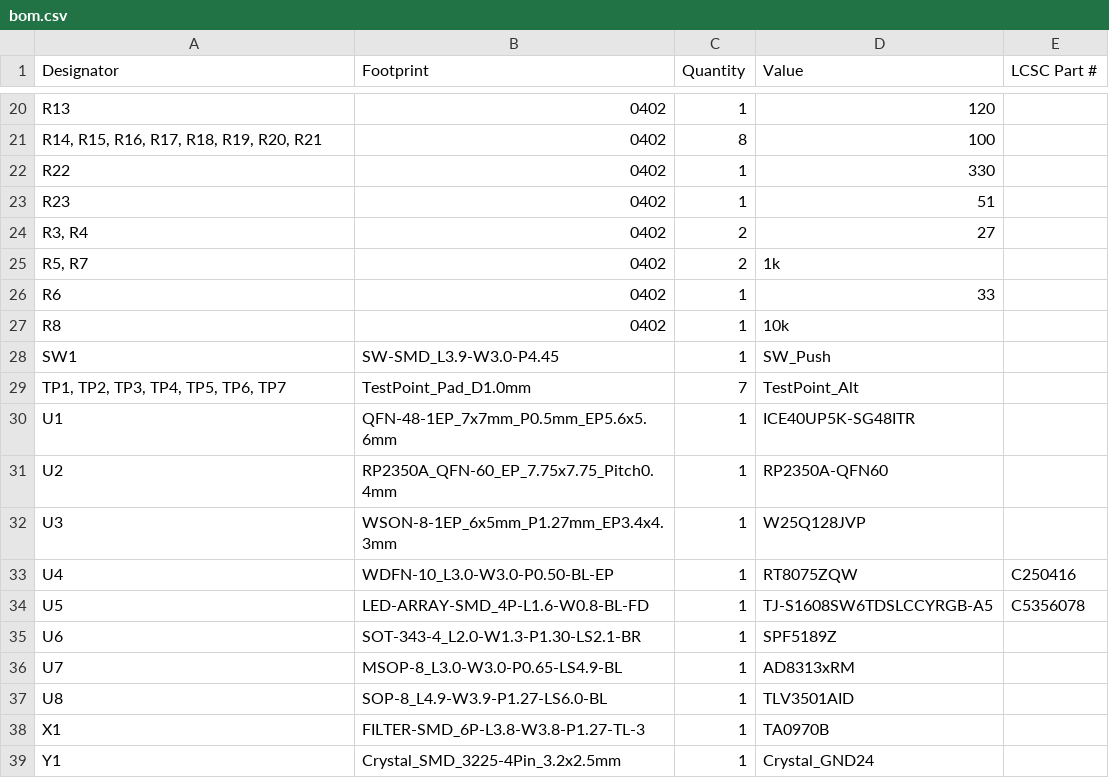
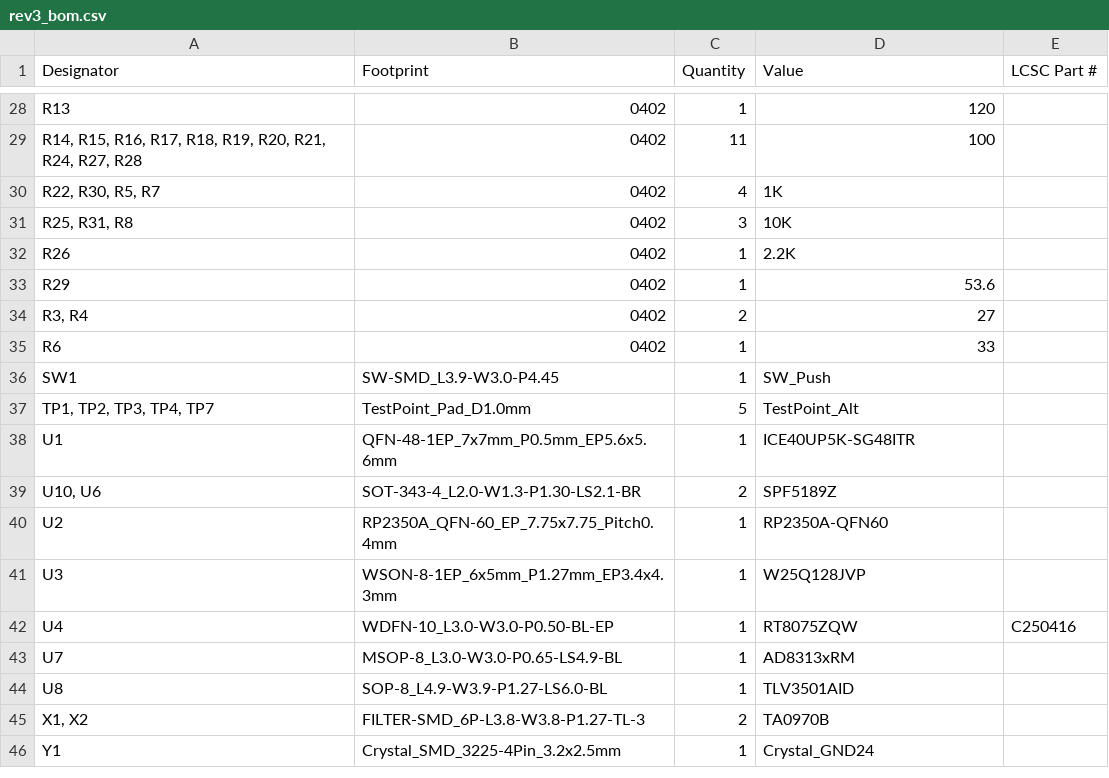
Before and after one commit to vighnesh-sawant/adsb-devboard, a CSV file: production/rev3_bom.csv (was production/bom.csv), drawn as a sheet; only a part is shown, gaps mark what is left out; removed rows and columns are numbered as before the commit, all else as after; the diff covers the shown part only; the diff names each change by its address in the sheet, - before the commit and + after, or states it on an @@ line.

```diff
--- a/production/bom.csv
+++ b/production/rev3_bom.csv
-A29 (Designator): …R19, R20, R21
+A29 (Designator): …R19, R20, R21, R24, R27, R28
-C29 (Quantity): 8
+C29 (Quantity): 11
+row 30: R22, R30, R5, R7 | 0402 | 4 | 1K
+row 31: R25, R31, R8 | 0402 | 3 | 10K
-A32 (Designator): R22
+A32 (Designator): R26
-D32 (Value): 330
+D32 (Value): 2.2K
-A33 (Designator): R23
+A33 (Designator): R29
-D33 (Value): 51
+D33 (Value): 53.6
-row 25: R5, R7 | 0402 | 2 | 1k
-row 27: R8 | 0402 | 1 | 10k
-A37 (Designator): TP1, TP2, TP3, TP4, TP5, TP6, TP7
+A37 (Designator): TP1, TP2, TP3, TP4, TP7
-C37 (Quantity): 7
+C37 (Quantity): 5
+row 39: U10, U6 | SOT-343-4_L2.0-W1.3-P1.30-LS2.1-BR | 2 | SPF5189Z
-row 34: U5 | LED-ARRAY-SMD_4P-L1.6-W0.8-BL-FD | 1 | TJ-S1608SW6TDSLCCYRGB-A5 | C5356078
-row 35: U6 | SOT-343-4_L2.0-W1.3-P1.30-LS2.1-BR | 1 | SPF5189Z
-A45 (Designator): X1
+A45 (Designator): X1, X2
-C45 (Quantity): 1
+C45 (Quantity): 2
```
Also changed, not shown: 10 added rows, 2 removed rows and 10 edited cells elsewhere in this file, production/rev3_designators.csv, production/rev3_positions.csv, 10 other files.
